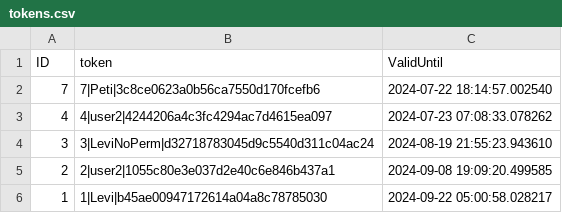
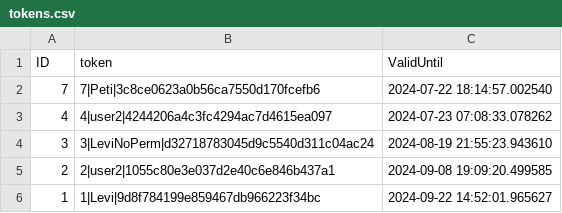
Before and after one commit to Levvi07/Webmanager, a CSV file: data/tokens.csv, drawn as a sheet.

```diff
--- a/data/tokens.csv
+++ b/data/tokens.csv
@@ -5,2 +5,2 @@ ID,token,ValidUntil
 2,2|user2|1055c80e3e037d2e40c6e846b437a1,2024-09-08 19:09:20.499585
-1,1|Levi|b45ae00947172614a04a8c78785030,2024-09-22 05:00:58.028217
+1,1|Levi|9d8f784199e859467db966223f34bc,2024-09-22 14:52:01.965627
```
Also changed, not shown: 4 other files.
